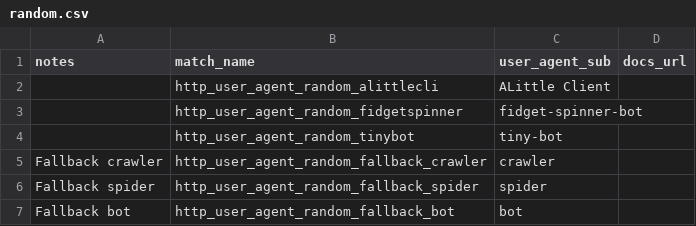
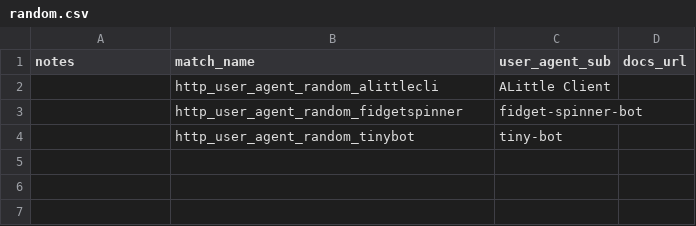
Before and after one commit to Kevin-Prichard/open-bot-list, a CSV file: matches/user_agent/random.csv, drawn as a sheet.

```diff
--- a/matches/user_agent/random.csv
+++ b/matches/user_agent/random.csv
@@ -4,4 +4 @@
 "","http_user_agent_random_tinybot","tiny-bot",""
-"Fallback crawler","http_user_agent_random_fallback_crawler","crawler",""
-"Fallback spider","http_user_agent_random_fallback_spider","spider",""
-"Fallback bot","http_user_agent_random_fallback_bot","bot",""
```
Also changed, not shown: matches/user_agent/script.csv, 49 other files.
